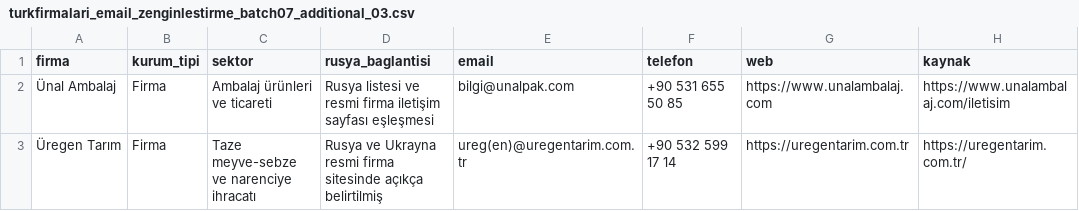
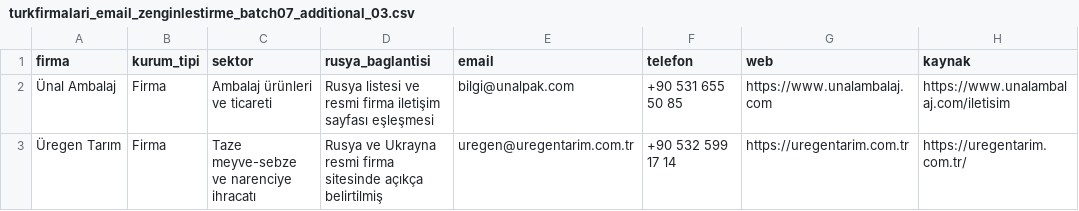
Before and after one commit to worldwidetradex4/2gis-email-discovery, a CSV file: turkfirmalari_email_zenginlestirme_batch07_additional_03.csv, drawn as a sheet.

Commit message:
Correct Üregen Tarım email

```diff
--- a/turkfirmalari_email_zenginlestirme_batch07_additional_03.csv
+++ b/turkfirmalari_email_zenginlestirme_batch07_additional_03.csv
@@ -2,2 +2,2 @@ firma,kurum_tipi,sektor,rusya_baglantisi,email,telefon,web,kaynak
 Ünal Ambalaj,Firma,Ambalaj ürünleri ve ticareti,Rusya listesi ve resmi firma iletişim sayfası eşleşmesi,bilgi@unalpak.com,+90 531 655 50 85,https://www.unalambalaj.com,https://www.unalambalaj.com/iletisim
-Üregen Tarım,Firma,Taze meyve-sebze ve narenciye ihracatı,Rusya ve Ukrayna resmi firma sitesinde açıkça belirtilmiş,ureg(en)@uregentarim.com.tr,+90 532 599 17 14,https://uregentarim.com.tr,https://uregentarim.com.tr/
+Üregen Tarım,Firma,Taze meyve-sebze ve narenciye ihracatı,Rusya ve Ukrayna resmi firma sitesinde açıkça belirtilmiş,uregen@uregentarim.com.tr,+90 532 599 17 14,https://uregentarim.com.tr,https://uregentarim.com.tr/
```
